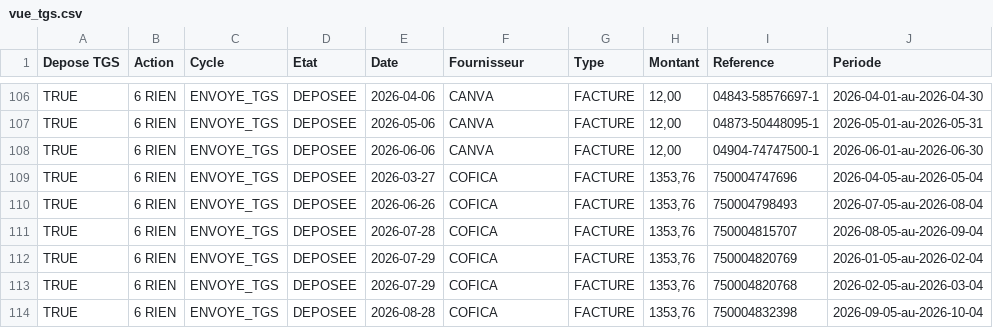
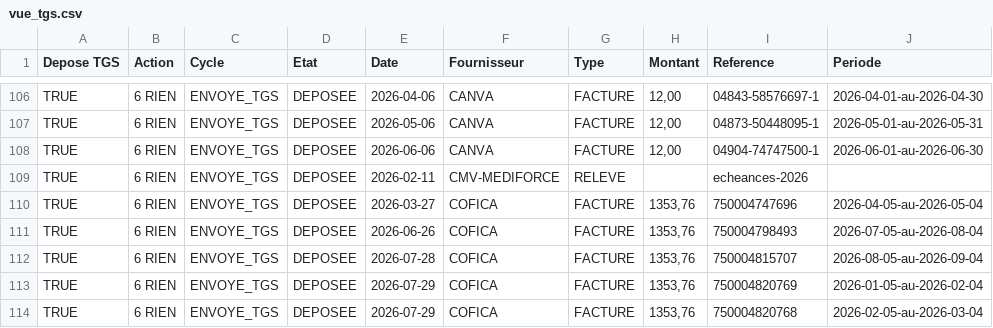
Before and after one commit to FakhreddinbeAI/4juillet-2026, a CSV file: vue_tgs.csv, drawn as a sheet; only a part is shown, gaps mark what is left out; the shorter side is filled out with more unchanged rows; the diff covers the shown part only; the diff names each change by its address in the sheet, - before the commit and + after, or states it on an @@ line.

```diff
--- a/vue_tgs.csv
+++ b/vue_tgs.csv
+row 109: TRUE | 6 RIEN | ENVOYE_TGS | DEPOSEE | 2026-02-11 | CMV-MEDIFORCE | RELEVE |  | echeances-2026
```
Also changed, not shown: 14 added rows elsewhere in this file, 2 other files.
